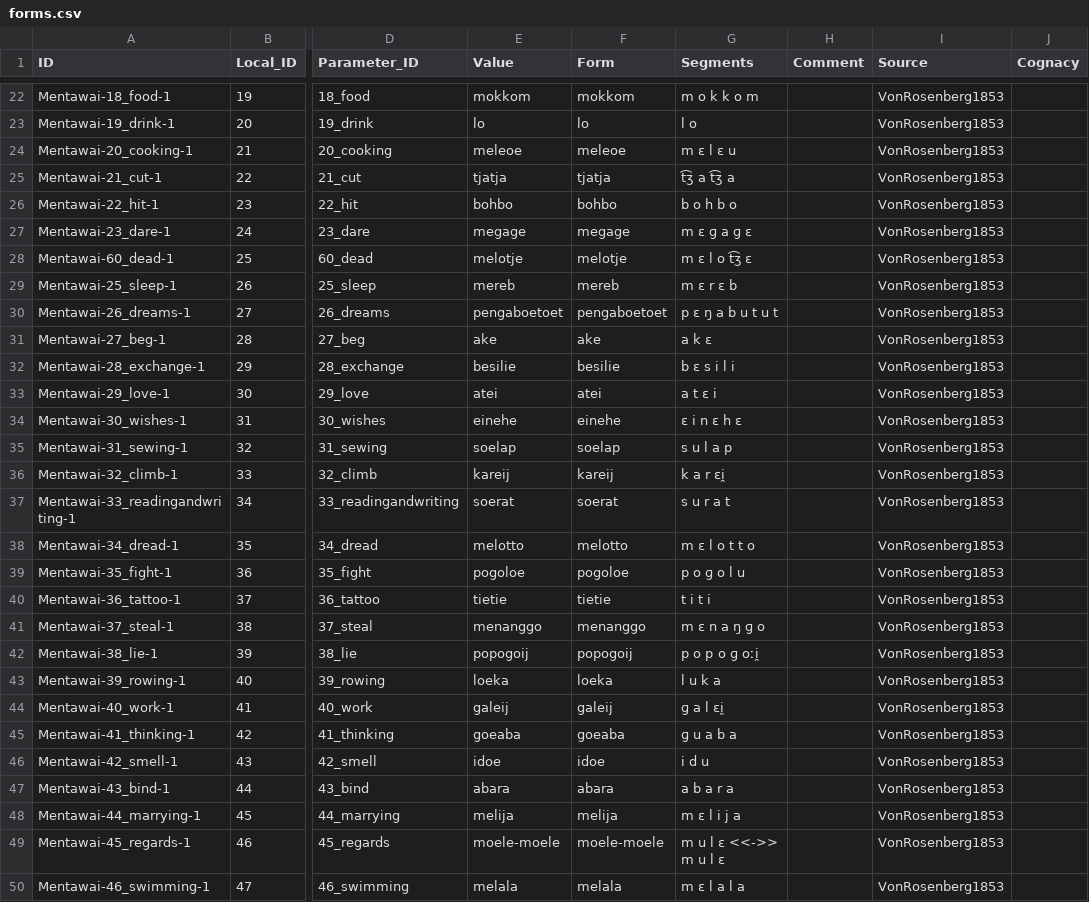
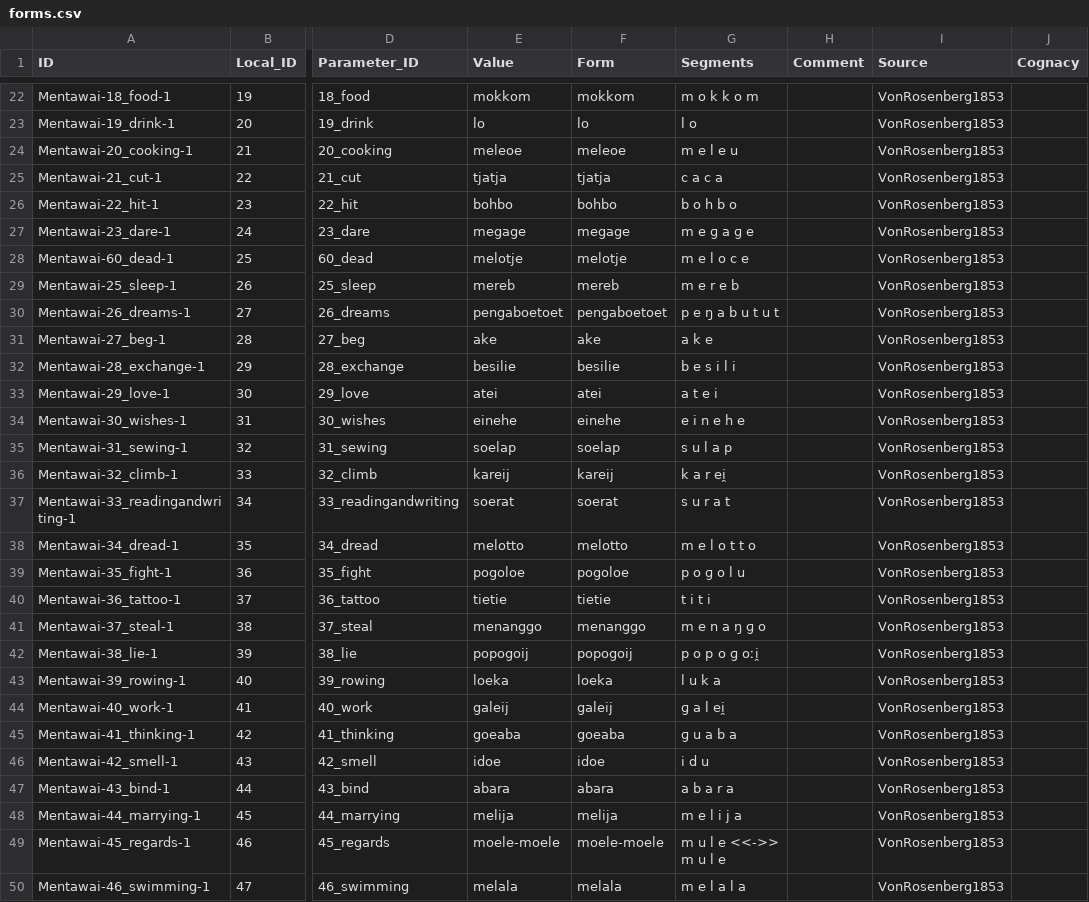
Before and after one commit to complexico/mentawai-word-list-1853, a CSV file: cldf/forms.csv, drawn as a sheet; only a part is shown, gaps mark what is left out; the diff covers the shown part only; the diff names each change by its address in the sheet, - before the commit and + after, or states it on an @@ line.

Commit message:
Update the orthography error to match with BIPA in CLTS; re-generate CLDF.

```diff
--- a/cldf/forms.csv
+++ b/cldf/forms.csv
-G24 (Segments): m ɛ l ɛ u
+G24 (Segments): m e l e u
-G25 (Segments): t͡ʒ a t͡ʒ a
+G25 (Segments): c a c a
-G27 (Segments): m ɛ ɡ a ɡ ɛ
+G27 (Segments): m e ɡ a ɡ e
-G28 (Segments): m ɛ l o t͡ʒ ɛ
+G28 (Segments): m e l o c e
-G29 (Segments): m ɛ r ɛ b
+G29 (Segments): m e r e b
-G30 (Segments): p ɛ ŋ a b u t u t
+G30 (Segments): p e ŋ a b u t u t
-G31 (Segments): a k ɛ
+G31 (Segments): a k e
-G32 (Segments): b ɛ s i l i
+G32 (Segments): b e s i l i
-G33 (Segments): a t ɛ i
+G33 (Segments): a t e i
-G34 (Segments): ɛ i n ɛ h ɛ
+G34 (Segments): e i n e h e
-G36 (Segments): k a r ɛi̯
+G36 (Segments): k a r ei̯
-G38 (Segments): m ɛ l o t t o
+G38 (Segments): m e l o t t o
-G41 (Segments): m ɛ n a ŋ ɡ o
+G41 (Segments): m e n a ŋ ɡ o
-G44 (Segments): ɡ a l ɛi̯
+G44 (Segments): ɡ a l ei̯
-G48 (Segments): m ɛ l i j a
+G48 (Segments): m e l i j a
-G49 (Segments): m u l ɛ <<->> m u l ɛ
+G49 (Segments): m u l e <<->> m u l e
-G50 (Segments): m ɛ l a l a
+G50 (Segments): m e l a l a
```
Also changed, not shown: 120 edited cells elsewhere in this file, etc/orthography.tsv, 9 other files.
